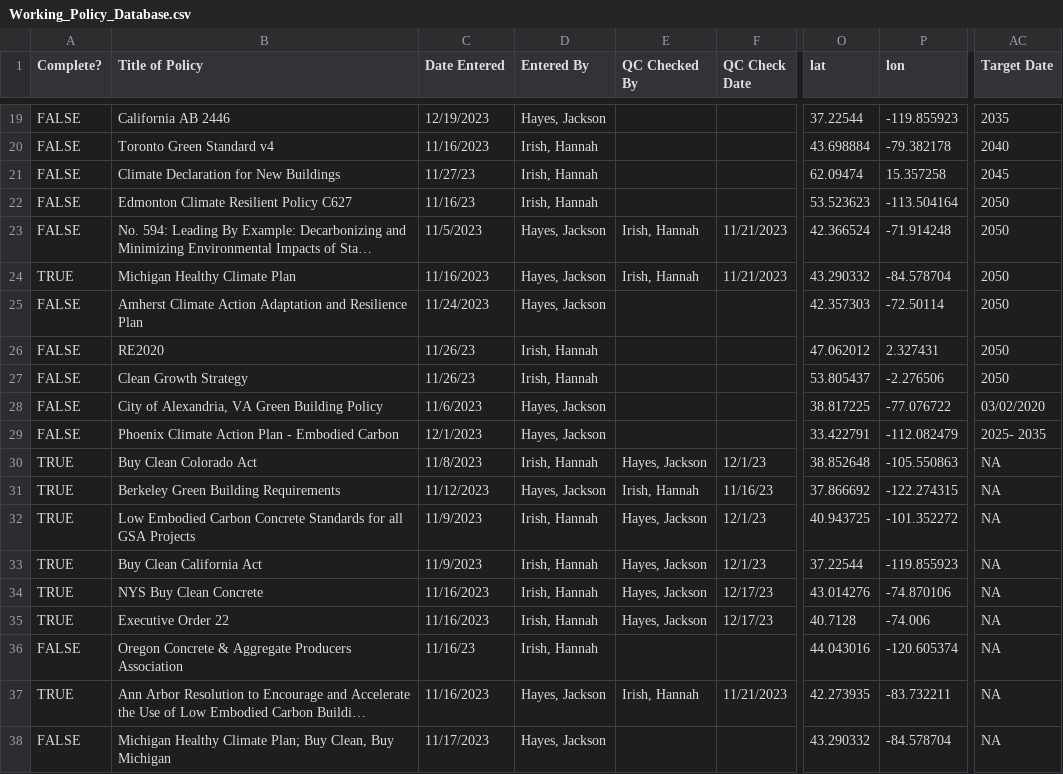
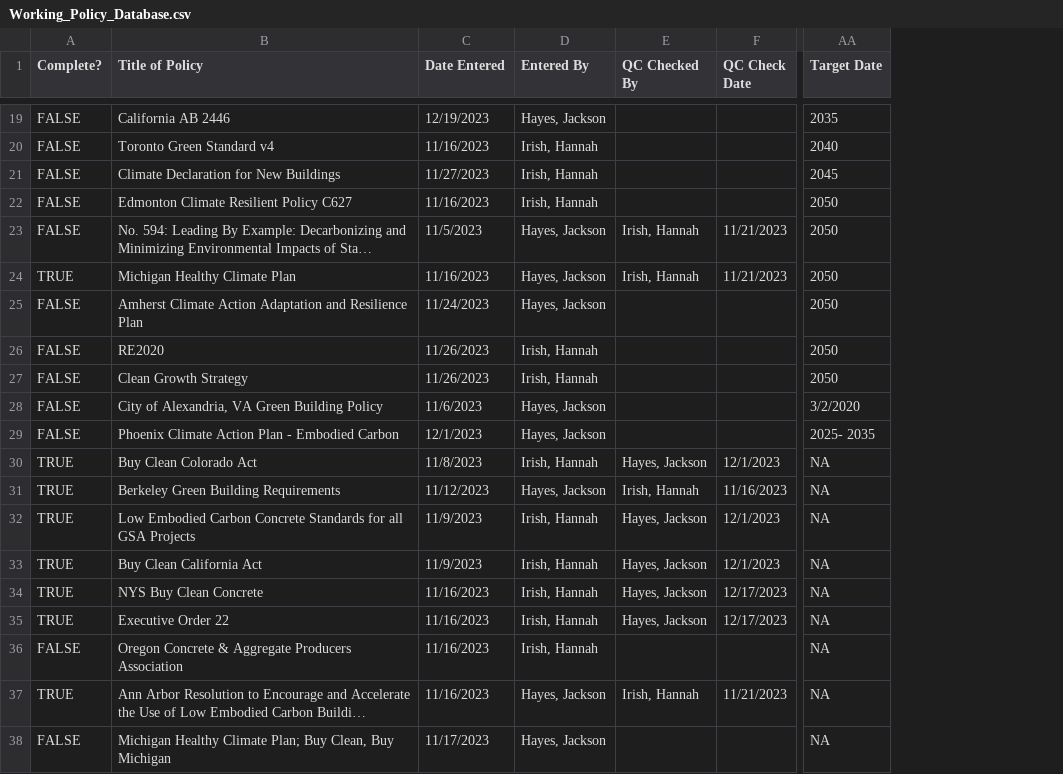
Before and after one commit to hsirish98/bcca_task3, a CSV file: data/Working_Policy_Database.csv, drawn as a sheet; only a part is shown, gaps mark what is left out; long unchanged cells end in …; removed rows and columns are numbered as before the commit, all else as after; the diff covers the shown part only; the diff names each change by its address in the sheet, - before the commit and + after, or states it on an @@ line.

```diff
--- a/data/Working_Policy_Database.csv
+++ b/data/Working_Policy_Database.csv
-column O (lat), rows 19-38: 37.22544 | 43.698884 | 62.09474 | 53.523623 | 42.366524 | 43.290332 | 42.357303 | 47.062012 | 53.805437 | 38.817225 | 33.422791 | 38.852648 | 37.866692 | 40.943725 | 37.22544 | 43.014276 | 40.7128 | 44.043016 | 42.273935 | 43.290332
-column P (lon), rows 19-38: -119.855923 | -79.382178 | 15.357258 | -113.504164 | -71.914248 | -84.578704 | -72.50114 | 2.327431 | -2.276506 | -77.076722 | -112.082479 | -105.550863 | -122.274315 | -101.352272 | -119.855923 | -74.870106 | -74.006 | -120.605374 | -83.732211 | -84.578704
-C21 (Date Entered): 11/27/23
+C21 (Date Entered): 11/27/2023
-C22 (Date Entered): 11/16/23
+C22 (Date Entered): 11/16/2023
-C26:C27 (Date Entered): 11/26/23
+C26:C27 (Date Entered): 11/26/2023
-AA28 (Target Date): 03/02/2020
+AA28 (Target Date): 3/2/2020
-F30 (QC Check Date): 12/1/23
+F30 (QC Check Date): 12/1/2023
-F31 (QC Check Date): 11/16/23
+F31 (QC Check Date): 11/16/2023
-F32:F33 (QC Check Date): 12/1/23
+F32:F33 (QC Check Date): 12/1/2023
-F34:F35 (QC Check Date): 12/17/23
+F34:F35 (QC Check Date): 12/17/2023
-C36 (Date Entered): 11/16/23
+C36 (Date Entered): 11/16/2023
```
Also changed, not shown: 26 edited cells elsewhere in this file, data/Working_Policy_Database_spatial.csv, 4 other files.
